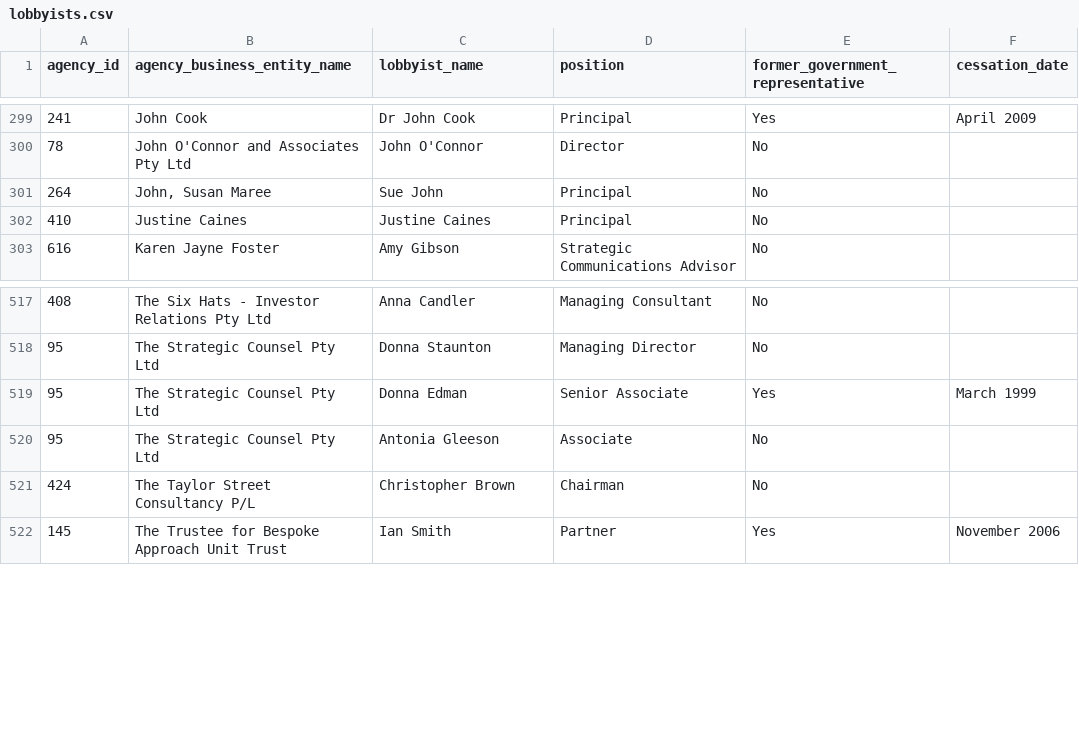
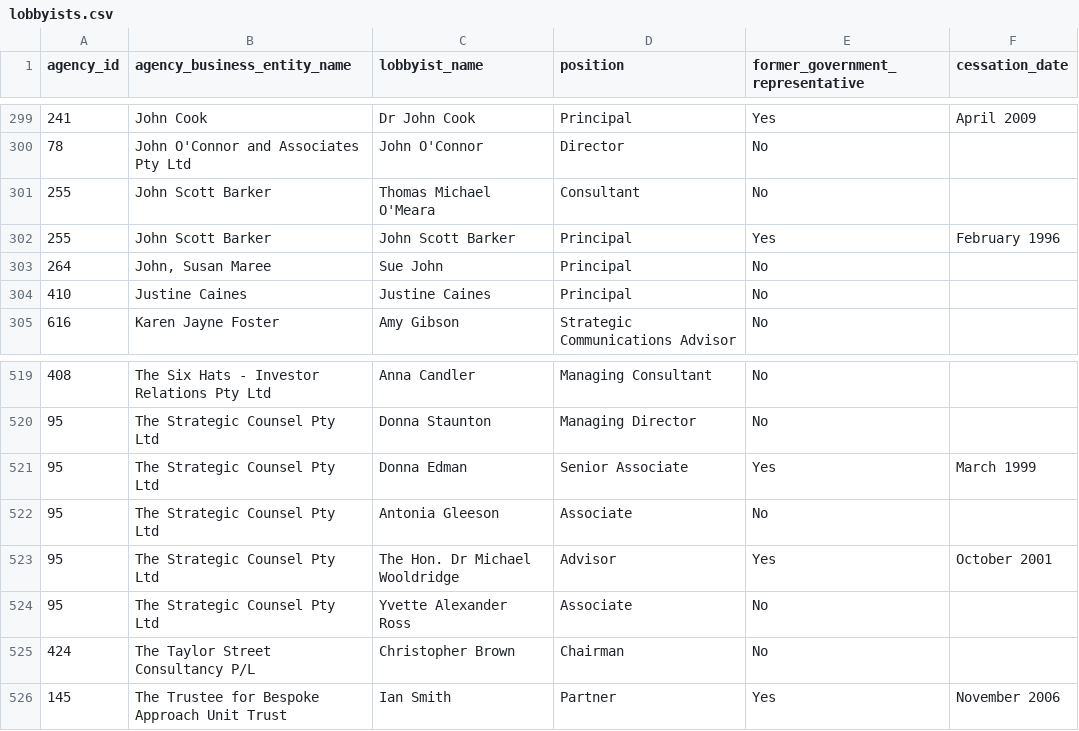
Before and after one commit to henare/australian_government_lobbyists_register, a CSV file: lobbyists.csv, drawn as a sheet; only a part is shown, gaps mark what is left out.

```diff
--- a/lobbyists.csv
+++ b/lobbyists.csv
@@ -300,2 +300,4 @@ agency_id,agency_business_entity_name,lobbyist_name,position,former_government_r
 78,John O'Connor and Associates Pty Ltd,John O'Connor,Director,No,""
+255,John Scott Barker,Thomas Michael O'Meara,Consultant,No,""
+255,John Scott Barker,John Scott Barker,Principal,Yes,February 1996
 264,"John, Susan Maree",Sue John,Principal,No,""
@@ -520,2 +522,4 @@ agency_id,agency_business_entity_name,lobbyist_name,position,former_government_r
 95,The Strategic Counsel Pty Ltd,Antonia Gleeson,Associate,No,""
+95,The Strategic Counsel Pty Ltd,The Hon. Dr Michael Wooldridge,Advisor,Yes,October 2001
+95,The Strategic Counsel Pty Ltd,Yvette Alexander Ross,Associate,No,""
 424,The Taylor Street Consultancy P/L,Christopher Brown,Chairman,No,""
```
Also changed, not shown: agencies.csv, clients.csv, 1 other file.
